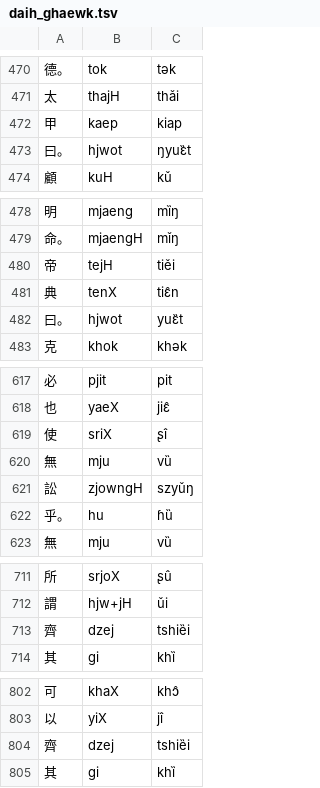
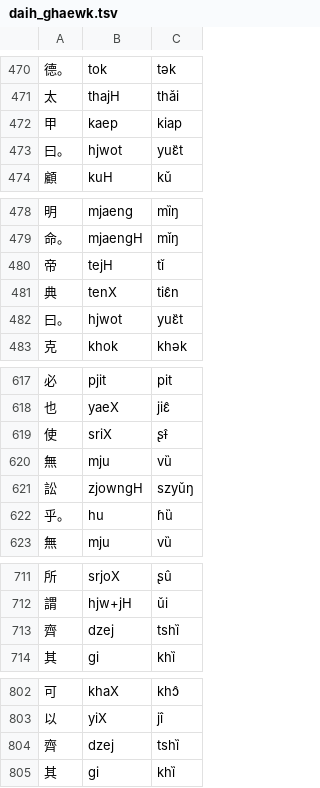
Before and after one commit to hhliow/corpus, a TSV file: hhliow/daih_ghaewk.tsv, drawn as a sheet; only a part is shown, gaps mark what is left out; the diff covers the shown part only.

```diff
--- a/hhliow/daih_ghaewk.tsv
+++ b/hhliow/daih_ghaewk.tsv
@@ -472,3 +472,3 @@
 甲	kaep	kiap
-曰。	hjwot	ŋyuɛ̏t
+曰。	hjwot	yuɛ̏t
 顧	kuH	kǔ
@@ -479,3 +479,3 @@
 命。	mjaengH	mǐŋ
-帝	tejH	tiěi
+帝	tejH	tǐ
 典	tenX	tiɛ̂n
@@ -618,3 +618,3 @@
 也	yaeX	jiɛ̂
-使	sriX	ʂî
+使	sriX	ʂɨ̂
 無	mju	vȕ
@@ -712,3 +712,3 @@
 謂	hjw+jH	ǔi
-齊	dzej	tshiȅi
+齊	dzej	tshȉ
 其	gi	khȉ
@@ -803,3 +803,3 @@
 以	yiX	jî
-齊	dzej	tshiȅi
+齊	dzej	tshȉ
 其	gi	khȉ
```
Also changed, not shown: 1 added row, 1 removed row and 29 edited cells elsewhere in this file.
